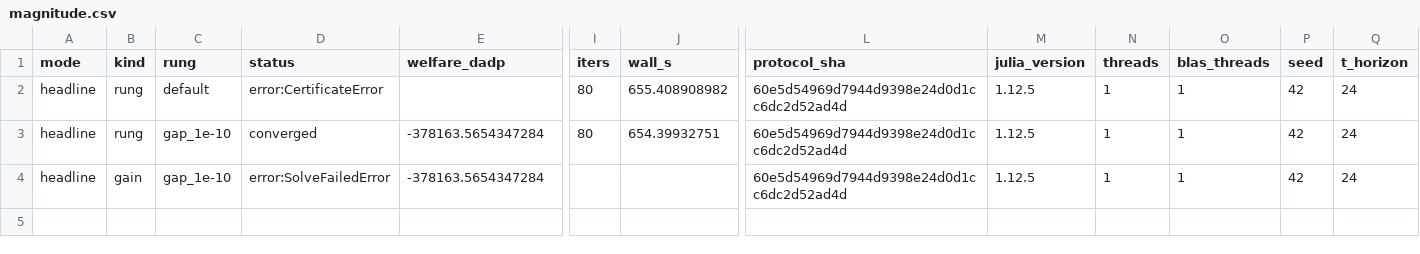
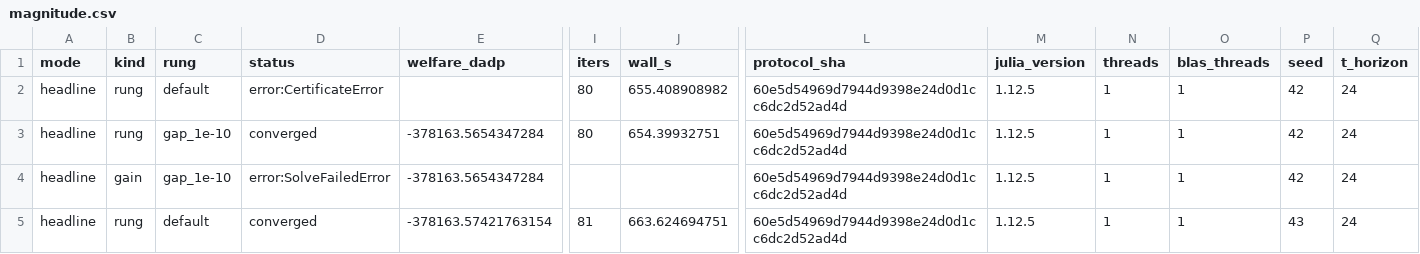
Before and after one commit to Bittencourt/TSO-DSO, a CSV file: results/thesis_case_a_magnitude/magnitude.csv, drawn as a sheet; only a part is shown, gaps mark what is left out; rows hold the shown columns only; the diff covers the shown part only; the diff names each change by its address in the sheet, - before the commit and + after, or states it on an @@ line.

Commit message:
feat(42-05): headline seed 43 — certified at DEFAULT rung (iters=81, W_DADP=-378163.5742), FIT leg refused at attempt AND pinned retry (error:SolveFailedError) — honest terminal rows, no gain pair

```diff
--- a/results/thesis_case_a_magnitude/magnitude.csv
+++ b/results/thesis_case_a_magnitude/magnitude.csv
+row 5: headline | rung | default | converged | -378163.57421763154 | 81 | 663.624694751 | 60e5d54969d7944d9398e24d0d1cc6dc2d52ad4d | 1.12.5 | 1 | 1 | 43 | 24
```
Also changed, not shown: 1 added row elsewhere in this file.
